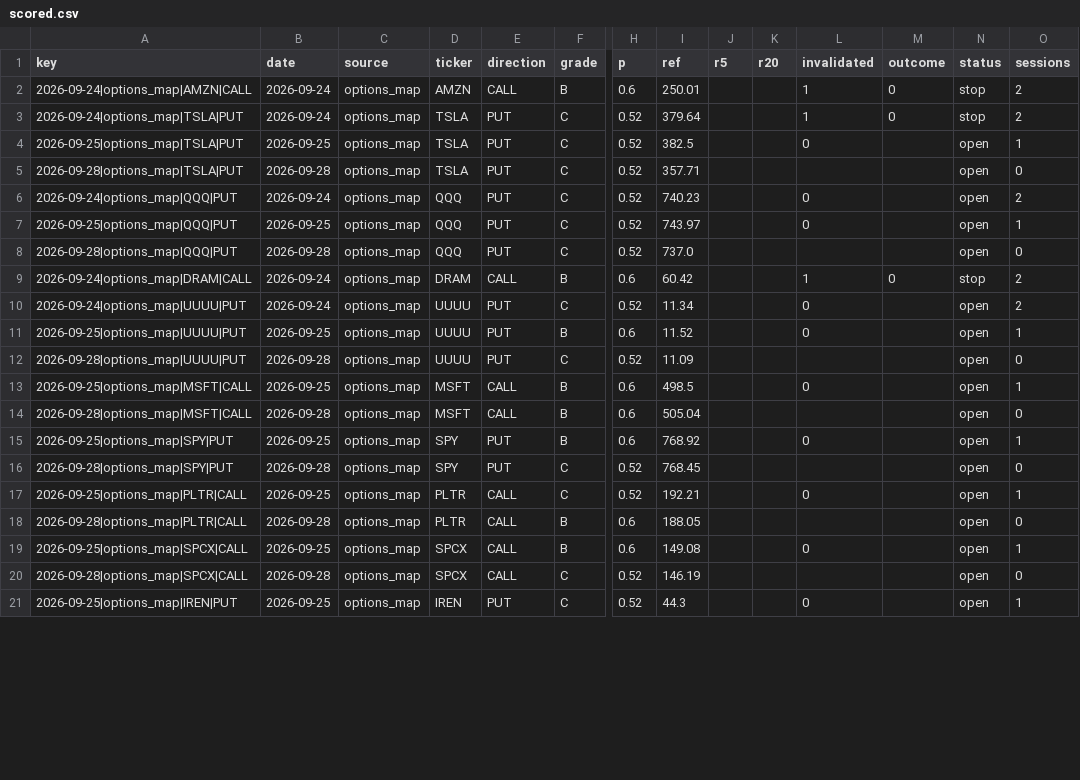
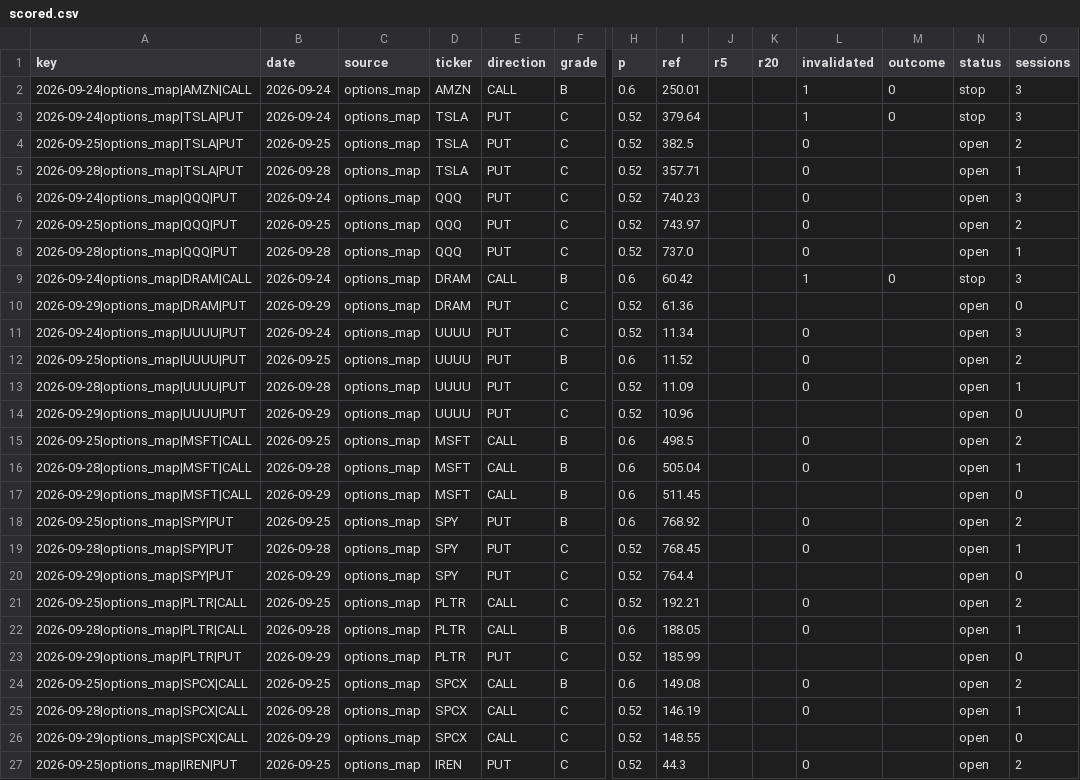
Before and after one commit to dincerorc-rgb/OptScan-1, a CSV file: state/scored.csv, drawn as a sheet; only a part is shown, gaps mark what is left out; addresses are those after the commit; rows hold the shown columns only; the diff covers the shown part only; the diff names each change by its address in the sheet, - before the commit and + after, or states it on an @@ line.

Commit message:
calib: score [skip ci]

```diff
--- a/state/scored.csv
+++ b/state/scored.csv
-O2:O3 (sessions): 2
+O2:O3 (sessions): 3
-O4 (sessions): 1
+O4 (sessions): 2
-L5 (invalidated): (empty)
+L5 (invalidated): 0
-O5 (sessions): 0
+O5 (sessions): 1
-O6 (sessions): 2
+O6 (sessions): 3
-O7 (sessions): 1
+O7 (sessions): 2
-L8 (invalidated): (empty)
+L8 (invalidated): 0
-O8 (sessions): 0
+O8 (sessions): 1
-O9 (sessions): 2
+O9 (sessions): 3
+row 10: 2026-09-29|options_map|DRAM|PUT | 2026-09-29 | options_map | DRAM | PUT | C | 0.52 | 61.36 |  |  |  |  | open | 0
-O11 (sessions): 2
+O11 (sessions): 3
-O12 (sessions): 1
+O12 (sessions): 2
-L13 (invalidated): (empty)
+L13 (invalidated): 0
-O13 (sessions): 0
+O13 (sessions): 1
+row 14: 2026-09-29|options_map|UUUU|PUT | 2026-09-29 | options_map | UUUU | PUT | C | 0.52 | 10.96 |  |  |  |  | open | 0
-O15 (sessions): 1
+O15 (sessions): 2
-L16 (invalidated): (empty)
+L16 (invalidated): 0
-O16 (sessions): 0
+O16 (sessions): 1
+row 17: 2026-09-29|options_map|MSFT|CALL | 2026-09-29 | options_map | MSFT | CALL | B | 0.6 | 511.45 |  |  |  |  | open | 0
-O18 (sessions): 1
+O18 (sessions): 2
-L19 (invalidated): (empty)
+L19 (invalidated): 0
-O19 (sessions): 0
+O19 (sessions): 1
+row 20: 2026-09-29|options_map|SPY|PUT | 2026-09-29 | options_map | SPY | PUT | C | 0.52 | 764.4 |  |  |  |  | open | 0
-O21 (sessions): 1
+O21 (sessions): 2
-L22 (invalidated): (empty)
+L22 (invalidated): 0
-O22 (sessions): 0
+O22 (sessions): 1
+row 23: 2026-09-29|options_map|PLTR|PUT | 2026-09-29 | options_map | PLTR | PUT | C | 0.52 | 185.99 |  |  |  |  | open | 0
-O24 (sessions): 1
+O24 (sessions): 2
-L25 (invalidated): (empty)
+L25 (invalidated): 0
-O25 (sessions): 0
+O25 (sessions): 1
+row 26: 2026-09-29|options_map|SPCX|CALL | 2026-09-29 | options_map | SPCX | CALL | C | 0.52 | 148.55 |  |  |  |  | open | 0
-O27 (sessions): 1
+O27 (sessions): 2
```
Also changed, not shown: 1 added row and 2 edited cells elsewhere in this file.
